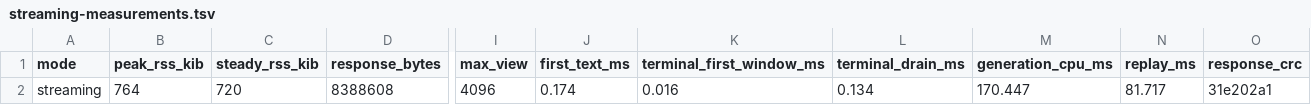
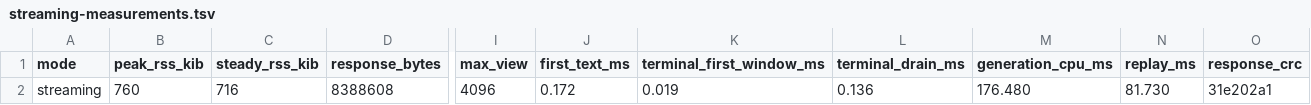
Before and after one commit to isomorphisms/fastchat, a TSV file: qualification/fc-comparison/c-pass/streaming-measurements.tsv, drawn as a sheet; only a part is shown, gaps mark what is left out; the diff names each change by its address in the sheet, - before the commit and + after, or states it on an @@ line.

```diff
--- a/qualification/fc-comparison/c-pass/streaming-measurements.tsv
+++ b/qualification/fc-comparison/c-pass/streaming-measurements.tsv
-B2 (peak_rss_kib): 764
+B2 (peak_rss_kib): 760
-C2 (steady_rss_kib): 720
+C2 (steady_rss_kib): 716
-J2 (first_text_ms): 0.174
+J2 (first_text_ms): 0.172
-K2 (terminal_first_window_ms): 0.016
+K2 (terminal_first_window_ms): 0.019
-L2 (terminal_drain_ms): 0.134
+L2 (terminal_drain_ms): 0.136
-M2 (generation_cpu_ms): 170.447
+M2 (generation_cpu_ms): 176.480
-N2 (replay_ms): 81.717
+N2 (replay_ms): 81.730
```
Also changed, not shown: ci/build-toolchain.tsv, qualification/fc-comparison/c-pass/disk-measurements.tsv, 30 other files.
